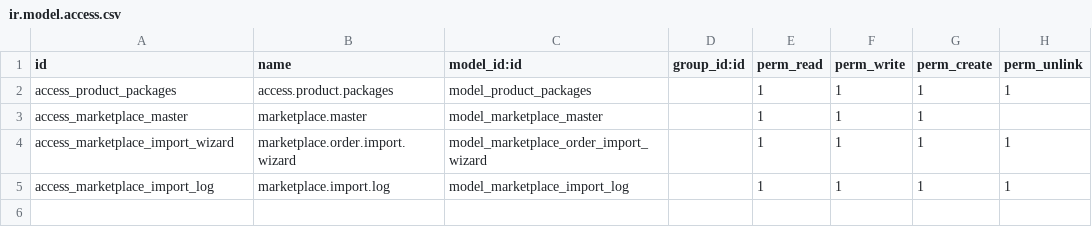
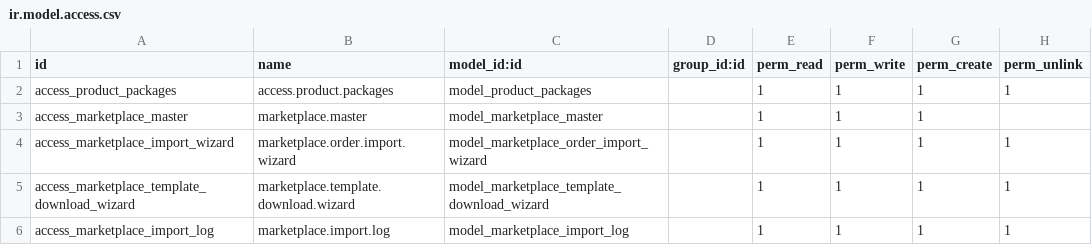
Before and after one commit to home-kouzina/home_kouzina, a CSV file: home_kouzina_sales/security/ir.model.access.csv, drawn as a sheet.

Commit message:
[ADD] Marketplace module for download and import csv to create a sale order

```diff
--- a/home_kouzina_sales/security/ir.model.access.csv
+++ b/home_kouzina_sales/security/ir.model.access.csv
@@ -4,2 +4,3 @@ access_marketplace_master,marketplace.master,model_marketplace_master,,1,1,1,
 access_marketplace_import_wizard,marketplace.order.import.wizard,model_marketplace_order_import_wizard,,1,1,1,1
+access_marketplace_template_download_wizard,marketplace.template.download.wizard,model_marketplace_template_download_wizard,,1,1,1,1
 access_marketplace_import_log,marketplace.import.log,model_marketplace_import_log,,1,1,1,1
```
Also changed, not shown: 16 other files.
